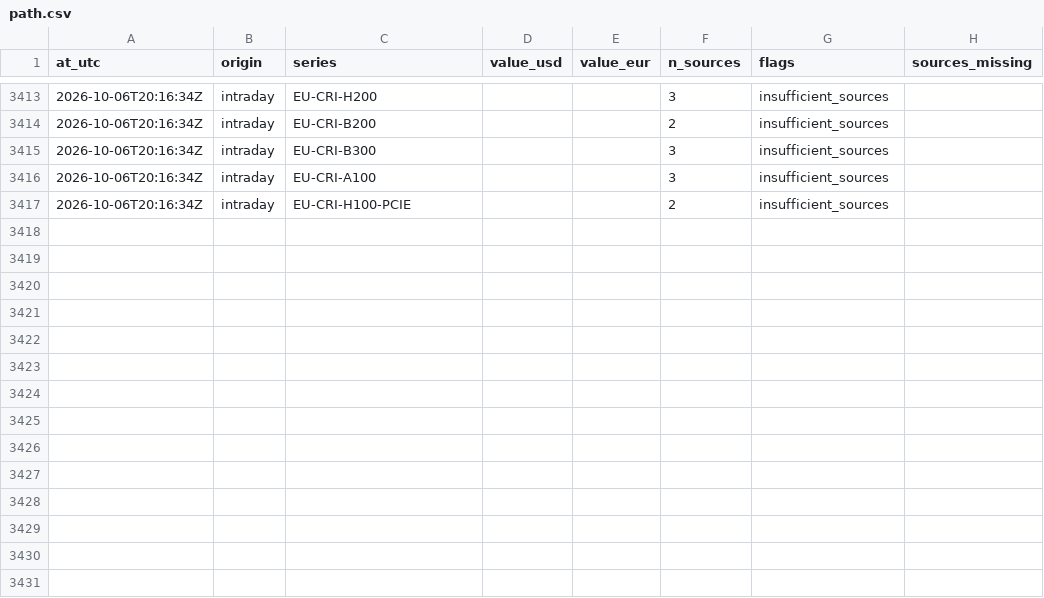
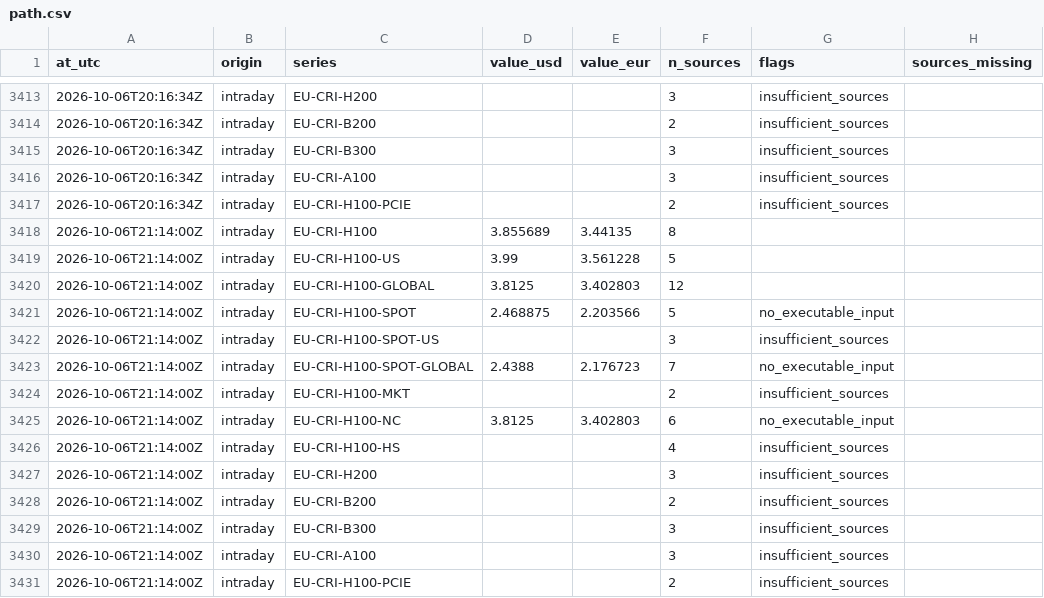
Before and after one commit to markrusch/Compute-Indices, a CSV file: site/data/intraday/path.csv, drawn as a sheet; only a part is shown, gaps mark what is left out.

```diff
--- a/site/data/intraday/path.csv
+++ b/site/data/intraday/path.csv
@@ -3417 +3417,15 @@ at_utc,origin,series,value_usd,value_eur,n_sources,flags,sources_missing
 2026-10-06T20:16:34Z,intraday,EU-CRI-H100-PCIE,,,2,insufficient_sources,
+2026-10-06T21:14:00Z,intraday,EU-CRI-H100,3.855689,3.44135,8,,
+2026-10-06T21:14:00Z,intraday,EU-CRI-H100-US,3.99,3.561228,5,,
+2026-10-06T21:14:00Z,intraday,EU-CRI-H100-GLOBAL,3.8125,3.402803,12,,
+2026-10-06T21:14:00Z,intraday,EU-CRI-H100-SPOT,2.468875,2.203566,5,no_executable_input,
+2026-10-06T21:14:00Z,intraday,EU-CRI-H100-SPOT-US,,,3,insufficient_sources,
+2026-10-06T21:14:00Z,intraday,EU-CRI-H100-SPOT-GLOBAL,2.4388,2.176723,7,no_executable_input,
+2026-10-06T21:14:00Z,intraday,EU-CRI-H100-MKT,,,2,insufficient_sources,
+2026-10-06T21:14:00Z,intraday,EU-CRI-H100-NC,3.8125,3.402803,6,no_executable_input,
+2026-10-06T21:14:00Z,intraday,EU-CRI-H100-HS,,,4,insufficient_sources,
+2026-10-06T21:14:00Z,intraday,EU-CRI-H200,,,3,insufficient_sources,
+2026-10-06T21:14:00Z,intraday,EU-CRI-B200,,,2,insufficient_sources,
+2026-10-06T21:14:00Z,intraday,EU-CRI-B300,,,3,insufficient_sources,
+2026-10-06T21:14:00Z,intraday,EU-CRI-A100,,,3,insufficient_sources,
+2026-10-06T21:14:00Z,intraday,EU-CRI-H100-PCIE,,,2,insufficient_sources,
```
Also changed, not shown: site/data/intraday/constituents.csv, 5 other files.
